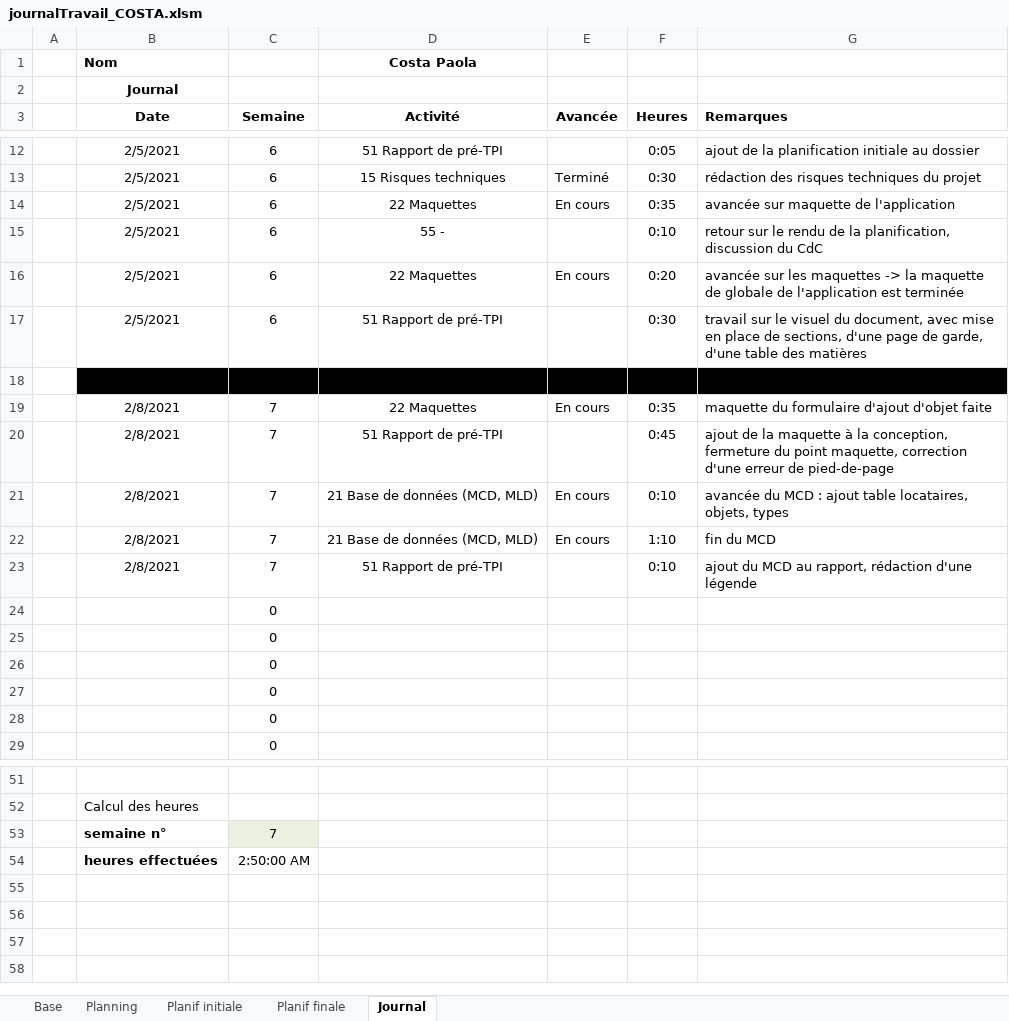
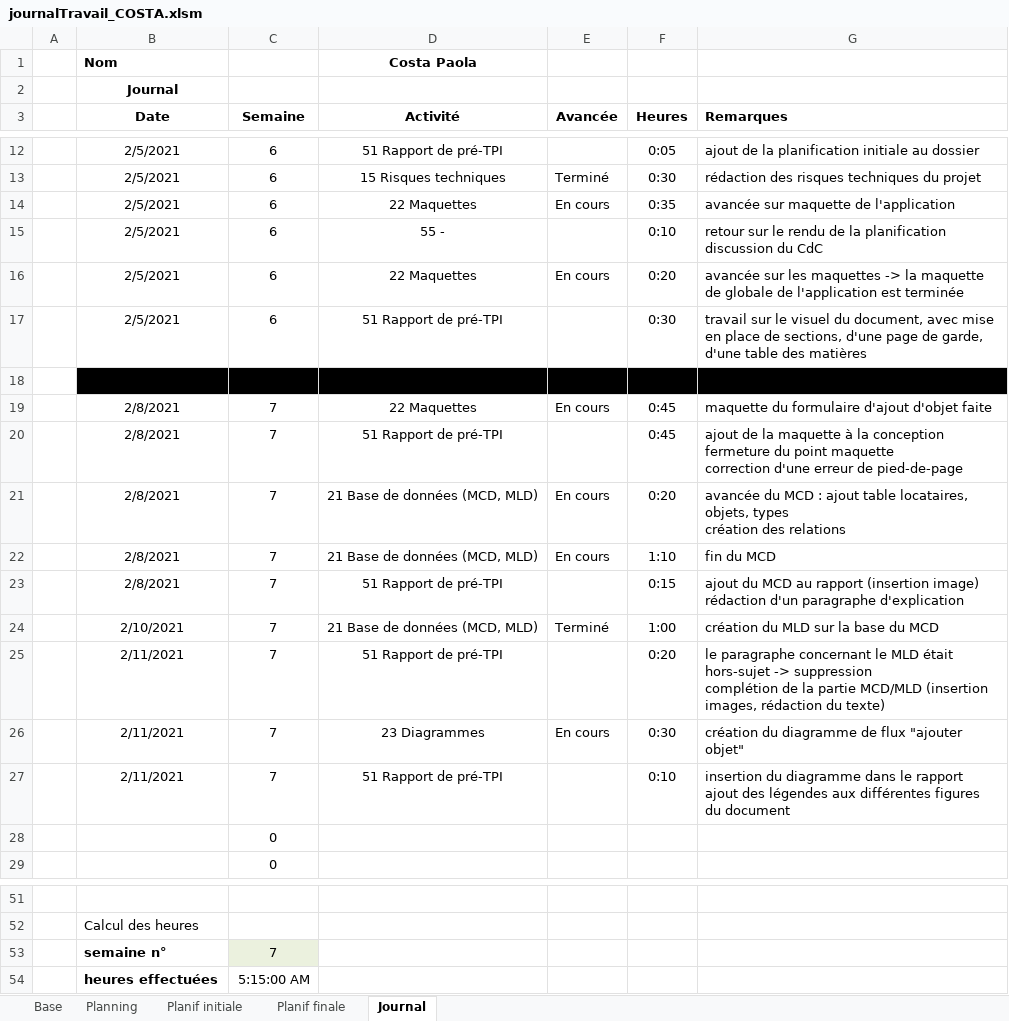
Before and after one commit to AhVen98/gestionStocks_preTPI, an Excel workbook: journalTravail_COSTA.xlsm, sheet Journal, drawn as a sheet; only a part is shown, gaps mark what is left out; values as stored, in another font and other column widths than the file's, no borders; conditional formats not drawn; removed rows and columns are numbered as before the commit, all else as after; ↵ is a line break in a cell; the diff names each change by its address in the sheet, - before the commit and + after, or states it on an @@ line.

Commit message:
maj journal de travail

```diff
--- a/journalTravail_COSTA.xlsm (sheet Journal)
+++ b/journalTravail_COSTA.xlsm (sheet Journal)
-G15 (Remarques): …de la planification, discussion du…
+G15 (Remarques): …de la planification ↵ discussion du…
-F19 (Heures): 0:35
+F19 (Heures): 0:45
-G20 (Remarques): …à la conception, fermeture du point maquette, correction d'une…
+G20 (Remarques): …à la conception ↵ fermeture du point maquette ↵ correction d'une…
-F21 (Heures): 0:10
+F21 (Heures): 0:20
-G21 (Remarques): …objets, types
+G21 (Remarques): …objets, types ↵ création des relations
+row 23:  | 2/8/2021 | 7 | 51 Rapport de pré-TPI |  | 0:15 | ajout du MCD au rapport (insertion image) ↵ rédaction d'un paragraphe d'explication
+row 24:  | 2/10/2021 | 7 | 21 Base de données (MCD, MLD) | Terminé | 1:00 | création du MLD sur la base du MCD
+row 25:  | 2/11/2021 | 7 | 51 Rapport de pré-TPI |  | 0:20 | le paragraphe concernant le MLD était hors-sujet -> suppression ↵ complétion de la partie MCD/MLD (insertion images, rédaction du texte)
+row 26:  | 2/11/2021 | 7 | 23 Diagrammes | En cours | 0:30 | création du diagramme de flux "ajouter objet"
-B27 (Date): 2/8/2021
+B27 (Date): 2/11/2021
-G27 (Remarques): ajout du MCD au rapport, rédaction d'une légende
+G27 (Remarques): insertion du diagramme dans le rapport ↵ ajout des légendes aux différentes figures du document
-row 24:  |  | 0
-row 25:  |  | 0
-row 26:  |  | 0
-row 27:  |  | 0
-C54 (Semaine): 2:50:00 AM
+C54 (Semaine): 5:15:00 AM
```
Also changed, not shown: sheet Planif finale, sheet Planning, formulas that keep their value.
